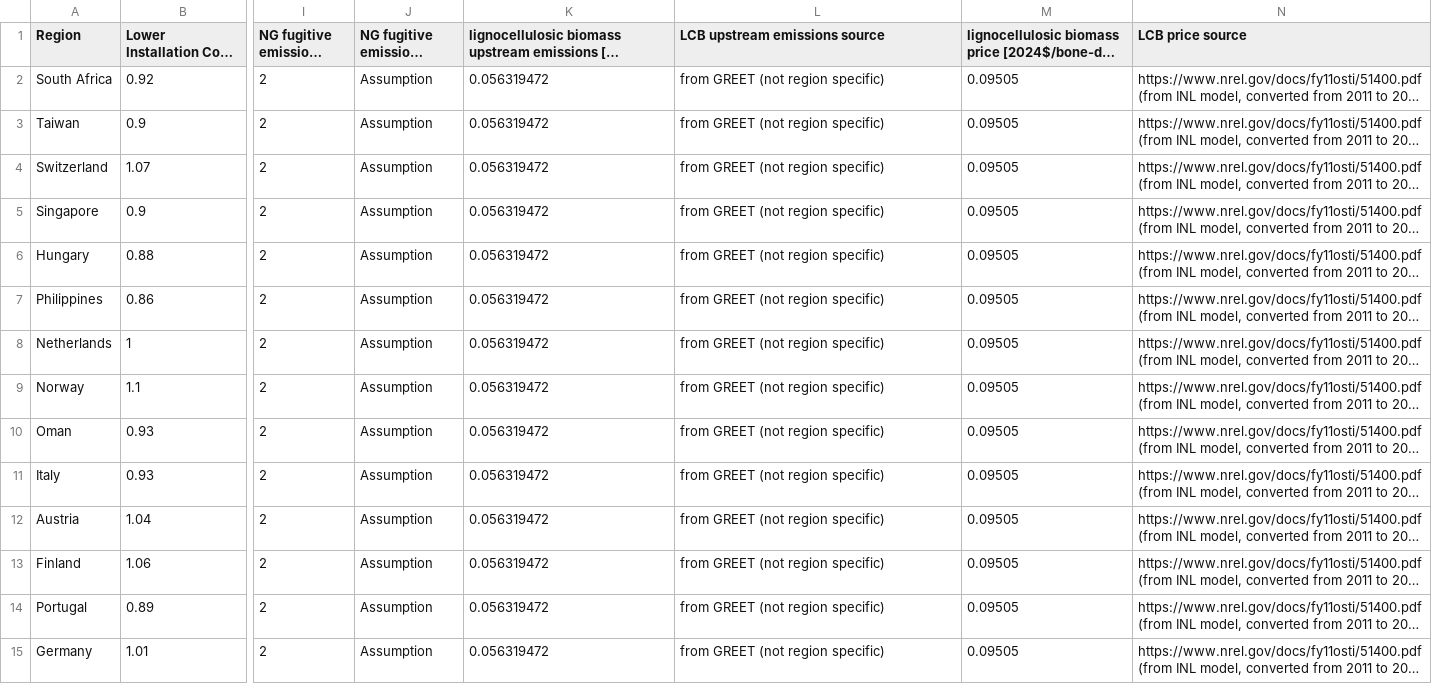
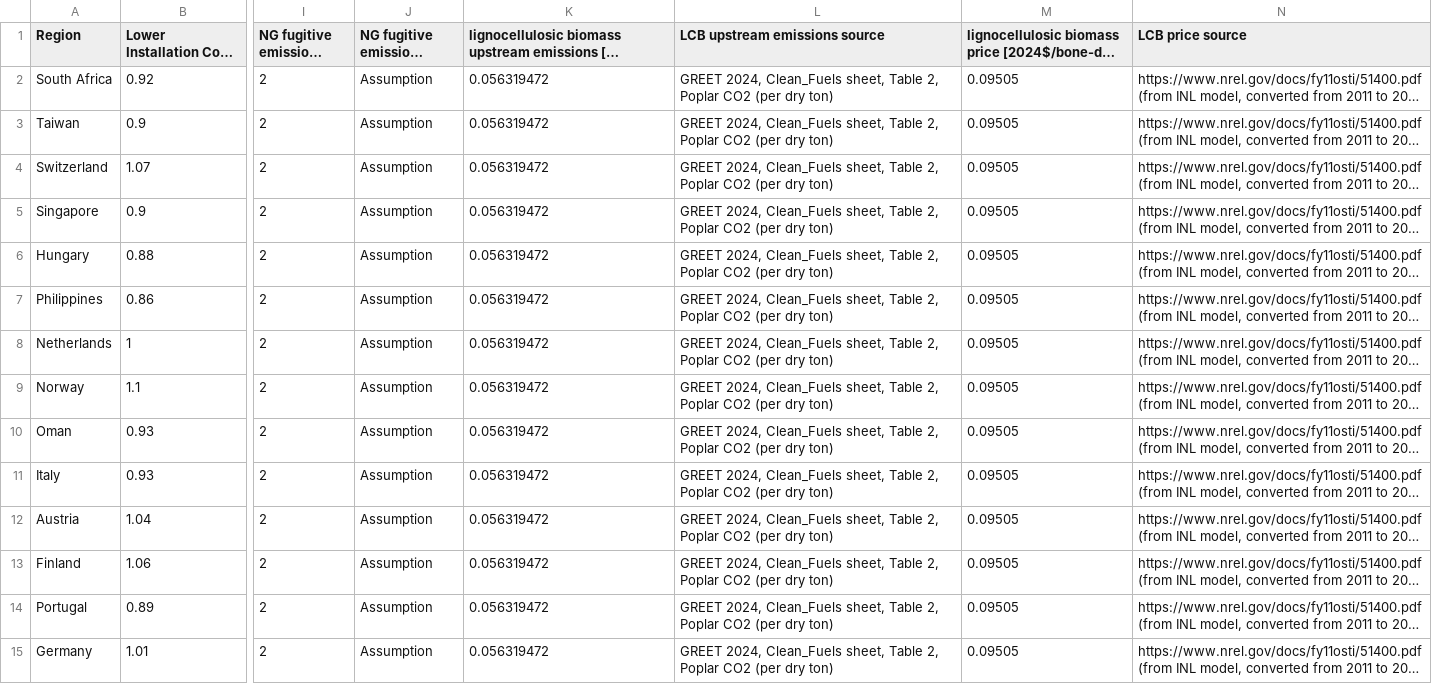
Before and after one commit to mcsc-impact-climate/MIT_NavigaTE_inputs, a CSV file: input_fuel_pathway_data/regional_TEA_inputs.csv, drawn as a sheet; only a part is shown, gaps mark what is left out; long unchanged cells end in …; the diff covers the shown part only; the diff names each change by its address in the sheet, - before the commit and + after, or states it on an @@ line.

```diff
--- a/input_fuel_pathway_data/regional_TEA_inputs.csv
+++ b/input_fuel_pathway_data/regional_TEA_inputs.csv
-L2:L15 (LCB upstream emissions source): from GREET (not region specific)
+L2:L15 (LCB upstream emissions source): GREET 2024, Clean_Fuels sheet, Table 2, Poplar CO2 (per dry ton)
```
Also changed, not shown: 24 edited cells elsewhere in this file, input_fuel_pathway_data/BEC_upstream_emissions_GREET.csv.
